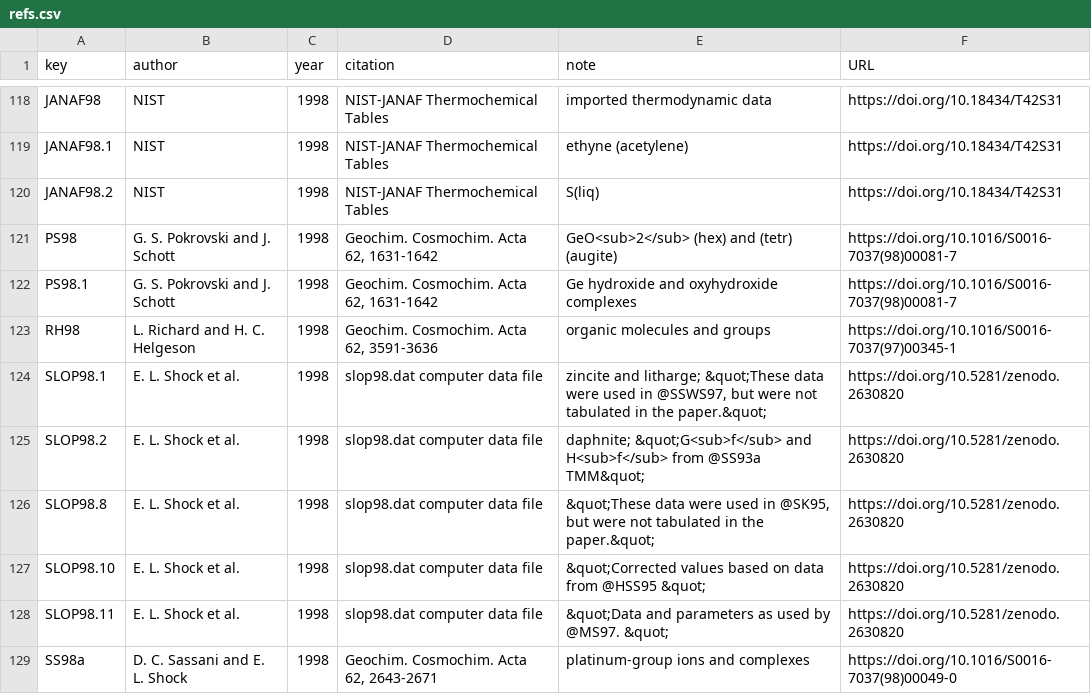
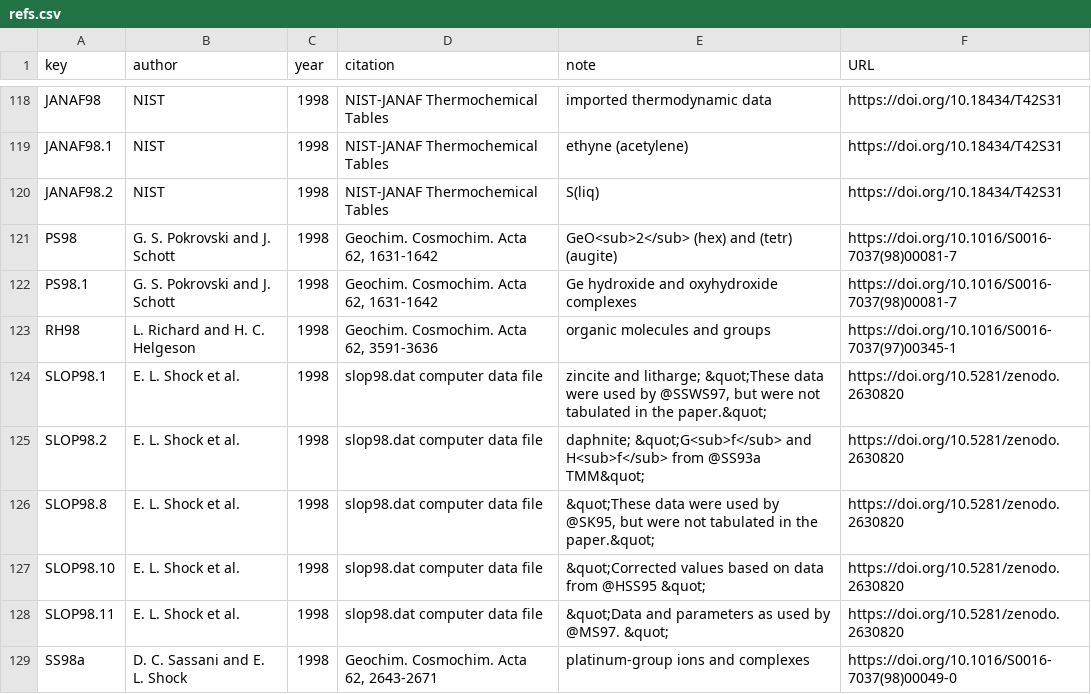
Before and after one commit to jedick/CHNOSZ, a CSV file: inst/extdata/thermo/refs.csv, drawn as a sheet; only a part is shown, gaps mark what is left out.

Commit message:
Make add.OBIGT("SLOP98") read both SLOP98 data files

```diff
--- a/inst/extdata/thermo/refs.csv
+++ b/inst/extdata/thermo/refs.csv
@@ -123,5 +123,5 @@ PS98.1,"G. S. Pokrovski and J. Schott",1998,"Geochim. Cosmochim. Acta 62, 1631-1
 RH98,"L. Richard and H. C. Helgeson",1998,"Geochim. Cosmochim. Acta 62, 3591-3636","organic molecules and groups",https://doi.org/10.1016/S0016-7037(97)00345-1
-SLOP98.1,"E. L. Shock et al.",1998,"slop98.dat computer data file","zincite and litharge; &quot;These data were used in @SSWS97, but were not tabulated in the paper.&quot;",https://doi.org/10.5281/zenodo.2630820
+SLOP98.1,"E. L. Shock et al.",1998,"slop98.dat computer data file","zincite and litharge; &quot;These data were used by @SSWS97, but were not tabulated in the paper.&quot;",https://doi.org/10.5281/zenodo.2630820
 SLOP98.2,"E. L. Shock et al.",1998,"slop98.dat computer data file","daphnite; &quot;G<sub>f</sub> and H<sub>f</sub> from @SS93a TMM&quot;",https://doi.org/10.5281/zenodo.2630820
-SLOP98.8,"E. L. Shock et al.",1998,"slop98.dat computer data file","&quot;These data were used in @SK95, but were not tabulated in the paper.&quot;",https://doi.org/10.5281/zenodo.2630820
+SLOP98.8,"E. L. Shock et al.",1998,"slop98.dat computer data file","&quot;These data were used by @SK95, but were not tabulated in the paper.&quot;",https://doi.org/10.5281/zenodo.2630820
 SLOP98.10,"E. L. Shock et al.",1998,"slop98.dat computer data file","&quot;Corrected values based on data from @HSS95 &quot;",https://doi.org/10.5281/zenodo.2630820
```
Also changed, not shown: 11 other files.
